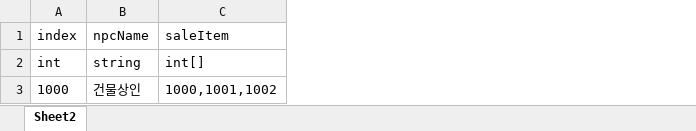
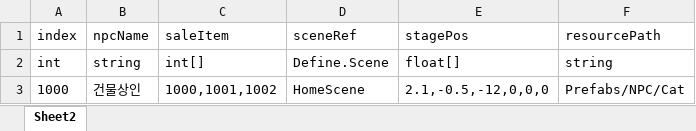
Before and after one commit to StopNullRef/3dgames, an Excel workbook: Assets/StaticData/Excel/Store.xlsx, sheet Sheet2, drawn as a sheet; values as stored, in another font and other column widths than the file's, no borders; the diff names each change by its address in the sheet, - before the commit and + after, or states it on an @@ line.

```diff
--- a/Assets/StaticData/Excel/Store.xlsx (sheet Sheet2)
+++ b/Assets/StaticData/Excel/Store.xlsx (sheet Sheet2)
+column D (sceneRef), rows 2-3: Define.Scene | HomeScene
+column E (stagePos), rows 2-3: float[] | 2.1,-0.5,-12,0,0,0
+column F (resourcePath), rows 2-3: string | Prefabs/NPC/Cat
```
Also changed, not shown: 21 other files.
